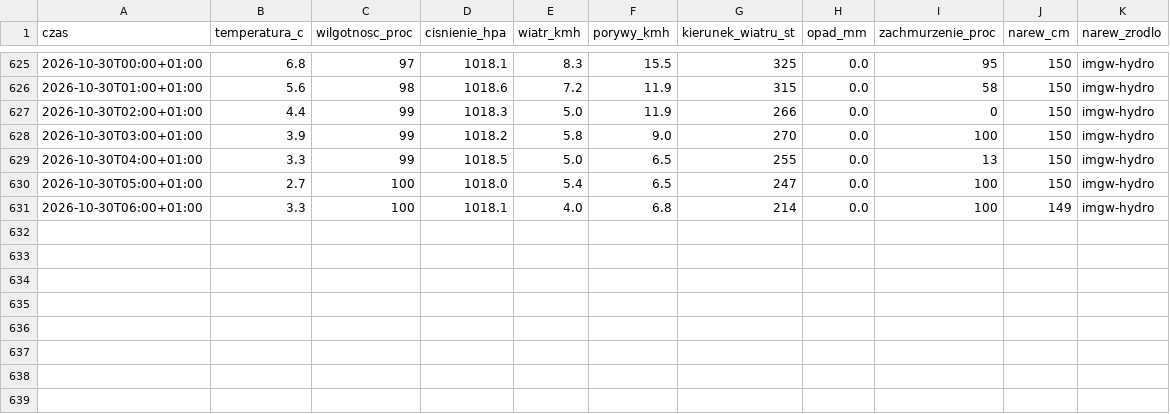
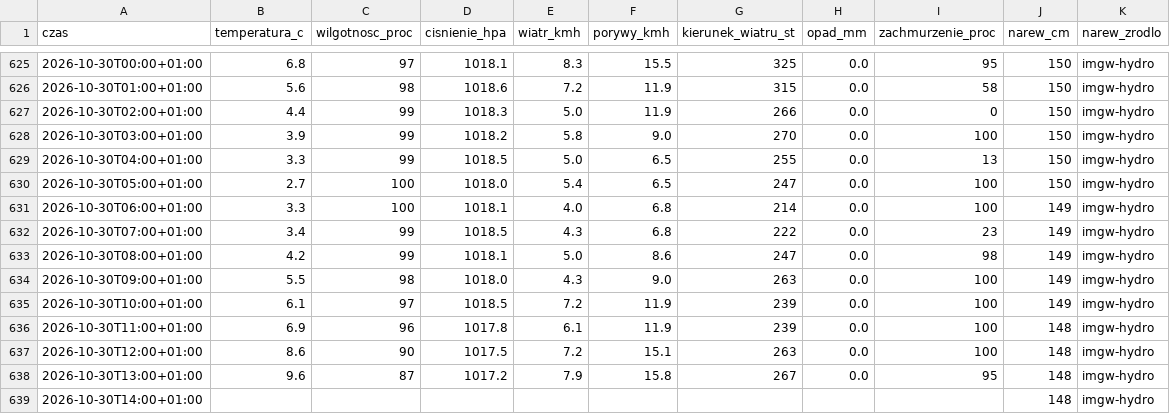
Before and after one commit to arturwyrzykowski/pogoda-tv, a CSV file: data/dziennik-2026.csv, drawn as a sheet; only a part is shown, gaps mark what is left out; the diff names each change by its address in the sheet, - before the commit and + after, or states it on an @@ line.

```diff
--- a/data/dziennik-2026.csv
+++ b/data/dziennik-2026.csv
+row 632: 2026-10-30T07:00+01:00 | 3.4 | 99 | 1018.5 | 4.3 | 6.8 | 222 | 0.0 | 23 | 149 | imgw-hydro
+row 633: 2026-10-30T08:00+01:00 | 4.2 | 99 | 1018.1 | 5.0 | 8.6 | 247 | 0.0 | 98 | 149 | imgw-hydro
+row 634: 2026-10-30T09:00+01:00 | 5.5 | 98 | 1018.0 | 4.3 | 9.0 | 263 | 0.0 | 100 | 149 | imgw-hydro
+row 635: 2026-10-30T10:00+01:00 | 6.1 | 97 | 1018.5 | 7.2 | 11.9 | 239 | 0.0 | 100 | 149 | imgw-hydro
+row 636: 2026-10-30T11:00+01:00 | 6.9 | 96 | 1017.8 | 6.1 | 11.9 | 239 | 0.0 | 100 | 148 | imgw-hydro
+row 637: 2026-10-30T12:00+01:00 | 8.6 | 90 | 1017.5 | 7.2 | 15.1 | 263 | 0.0 | 100 | 148 | imgw-hydro
+row 638: 2026-10-30T13:00+01:00 | 9.6 | 87 | 1017.2 | 7.9 | 15.8 | 267 | 0.0 | 95 | 148 | imgw-hydro
+row 639: 2026-10-30T14:00+01:00 |  |  |  |  |  |  |  |  | 148 | imgw-hydro
```
Also changed, not shown: 1 other file.
